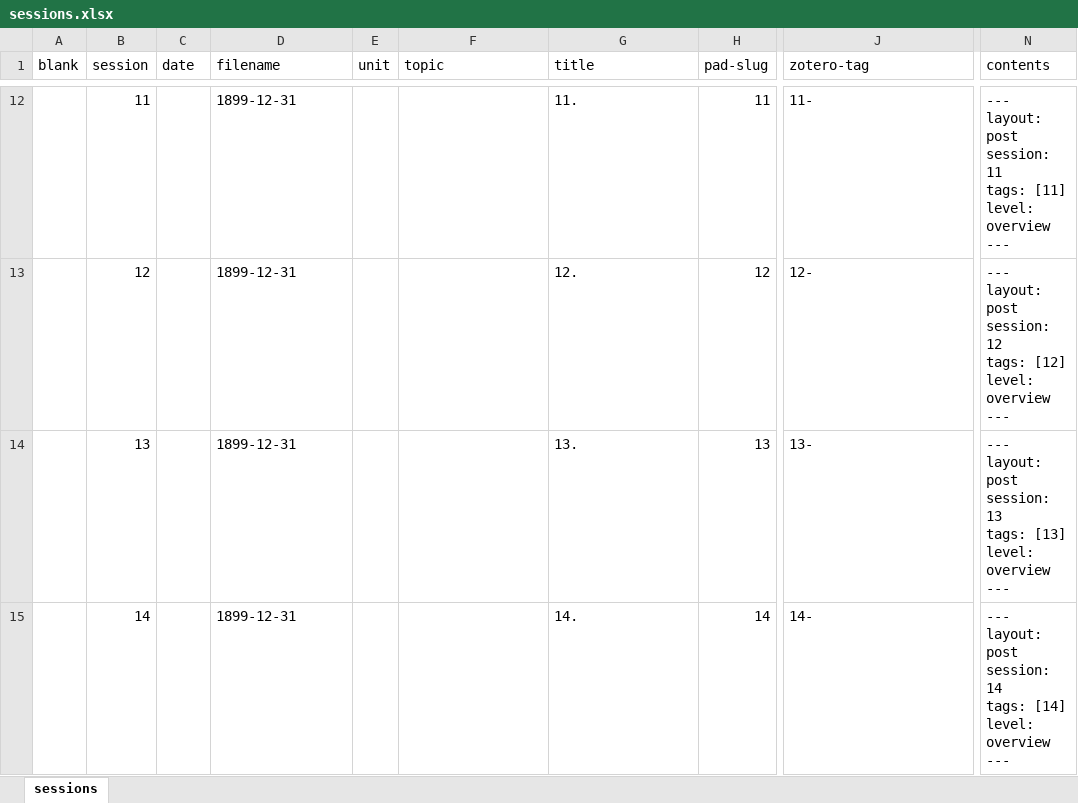
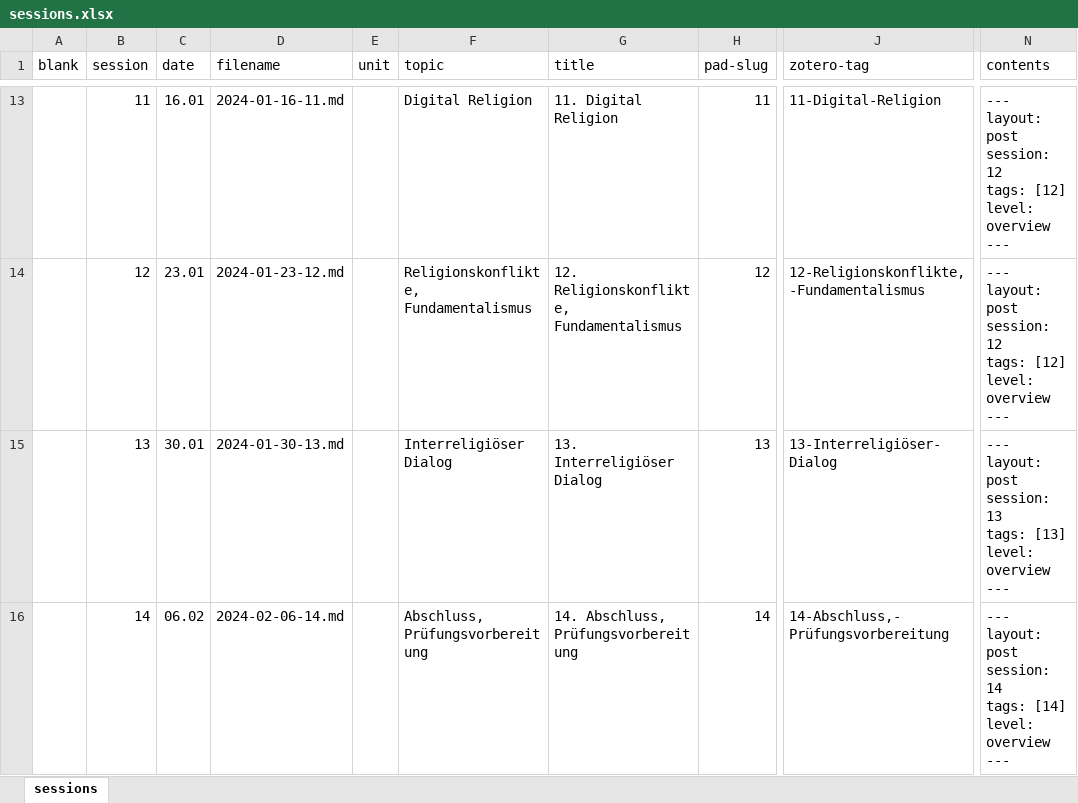
Before and after one commit to jirelations/23rw, an Excel workbook: _data/sessions.xlsx, sheet sessions, drawn as a sheet; only a part is shown, gaps mark what is left out; values as stored, in another font and other column widths than the file's, no cell formats; addresses are those after the commit; ↵ is a line break in a cell; the diff covers the shown part only; the diff names each change by its address in the sheet, - before the commit and + after, or states it on an @@ line.

Commit message:
Updated sessions

```diff
--- a/_data/sessions.xlsx (sheet sessions)
+++ b/_data/sessions.xlsx (sheet sessions)
-C13 (date): (empty)
+C13 (date): 16.01
-D13 (filename): 1899-12-31
+D13 (filename): 2024-01-16-11.md
-F13 (topic): (empty)
+F13 (topic): Digital Religion
-G13 (title): 11.
+G13 (title): 11. Digital Religion
-J13 (zotero-tag): 11-
+J13 (zotero-tag): 11-Digital-Religion
-N13 (contents): …post ↵ session: 11 ↵ tags: [11] ↵ level: overview…
+N13 (contents): …post ↵ session: 12 ↵ tags: [12] ↵ level: overview…
-C14 (date): (empty)
+C14 (date): 23.01
-D14 (filename): 1899-12-31
+D14 (filename): 2024-01-23-12.md
-F14 (topic): (empty)
+F14 (topic): Religionskonflikte, Fundamentalismus
-G14 (title): 12.
+G14 (title): 12. Religionskonflikte, Fundamentalismus
-J14 (zotero-tag): 12-
+J14 (zotero-tag): 12-Religionskonflikte,-Fundamentalismus
-C15 (date): (empty)
+C15 (date): 30.01
-D15 (filename): 1899-12-31
+D15 (filename): 2024-01-30-13.md
-F15 (topic): (empty)
+F15 (topic): Interreligiöser Dialog
-G15 (title): 13.
+G15 (title): 13. Interreligiöser Dialog
-J15 (zotero-tag): 13-
+J15 (zotero-tag): 13-Interreligiöser-Dialog
-C16 (date): (empty)
+C16 (date): 06.02
-D16 (filename): 1899-12-31
+D16 (filename): 2024-02-06-14.md
-F16 (topic): (empty)
+F16 (topic): Abschluss, Prüfungsvorbereitung
-G16 (title): 14.
+G16 (title): 14. Abschluss, Prüfungsvorbereitung
-J16 (zotero-tag): 14-
+J16 (zotero-tag): 14-Abschluss,-Prüfungsvorbereitung
```
Also changed, not shown: 1 added row and 60 edited cells elsewhere in this sheet, cell formats, formulas that keep their value, 1 other file.
